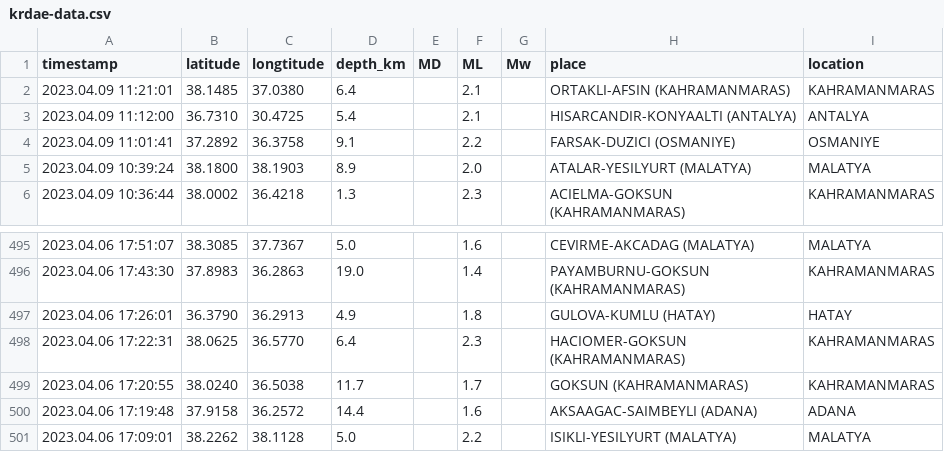
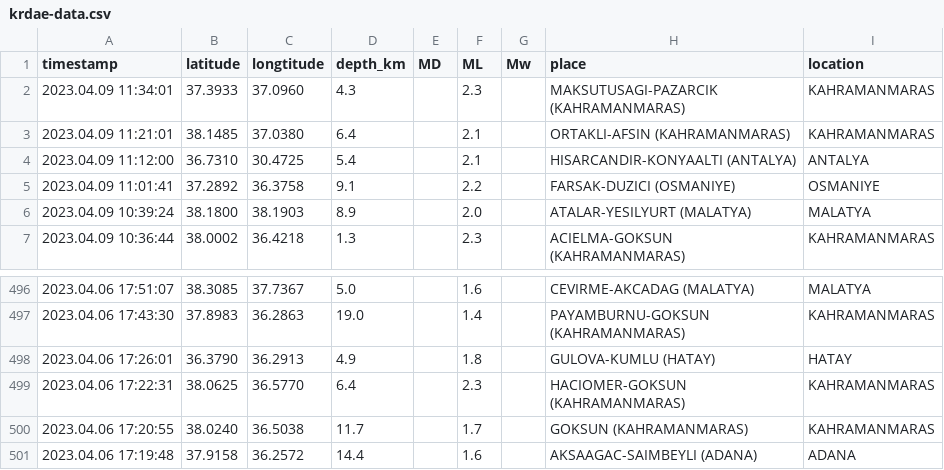
Before and after one commit to eozer/krdae-data, a CSV file: krdae-data.csv, drawn as a sheet; only a part is shown, gaps mark what is left out; removed rows and columns are numbered as before the commit, all else as after; the diff names each change by its address in the sheet, - before the commit and + after, or states it on an @@ line.

```diff
--- a/krdae-data.csv
+++ b/krdae-data.csv
+row 2: 2023.04.09 11:34:01 | 37.3933 | 37.0960 | 4.3 |  | 2.3 |  | MAKSUTUSAGI-PAZARCIK (KAHRAMANMARAS) | KAHRAMANMARAS
-row 501: 2023.04.06 17:09:01 | 38.2262 | 38.1128 | 5.0 |  | 2.2 |  | ISIKLI-YESILYURT (MALATYA) | MALATYA
```
Also changed, not shown: 1 other file.
